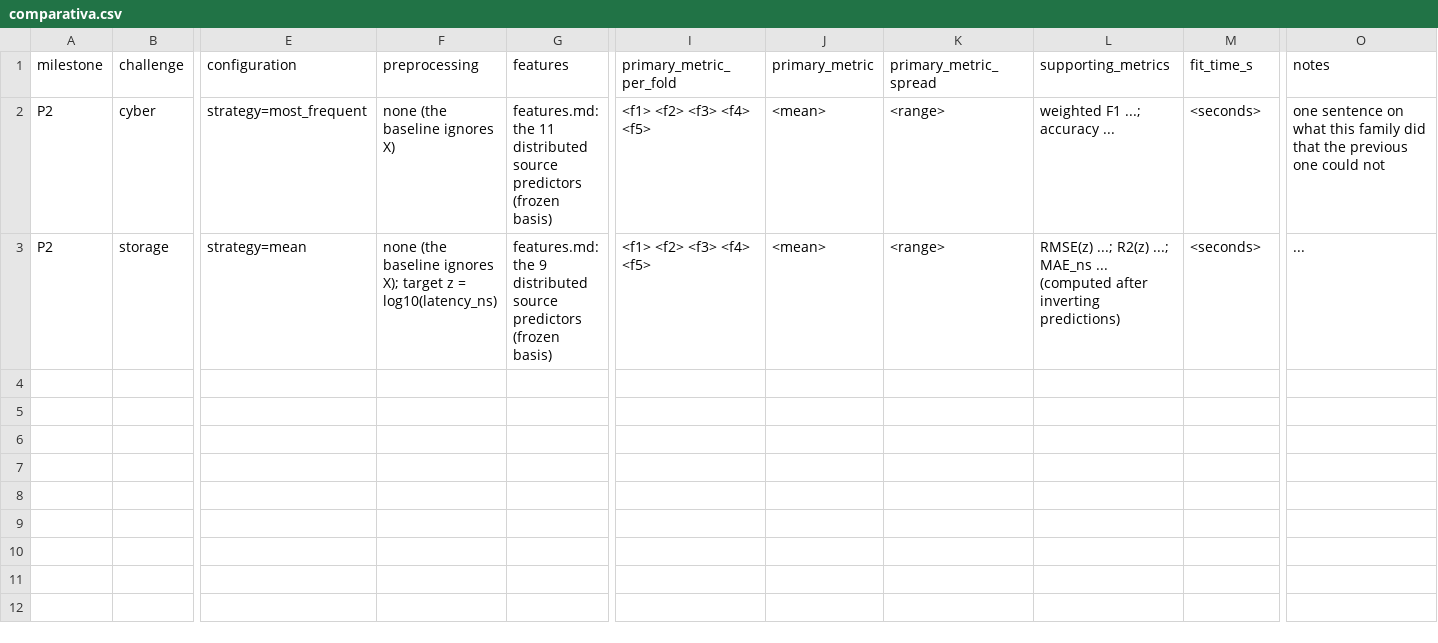
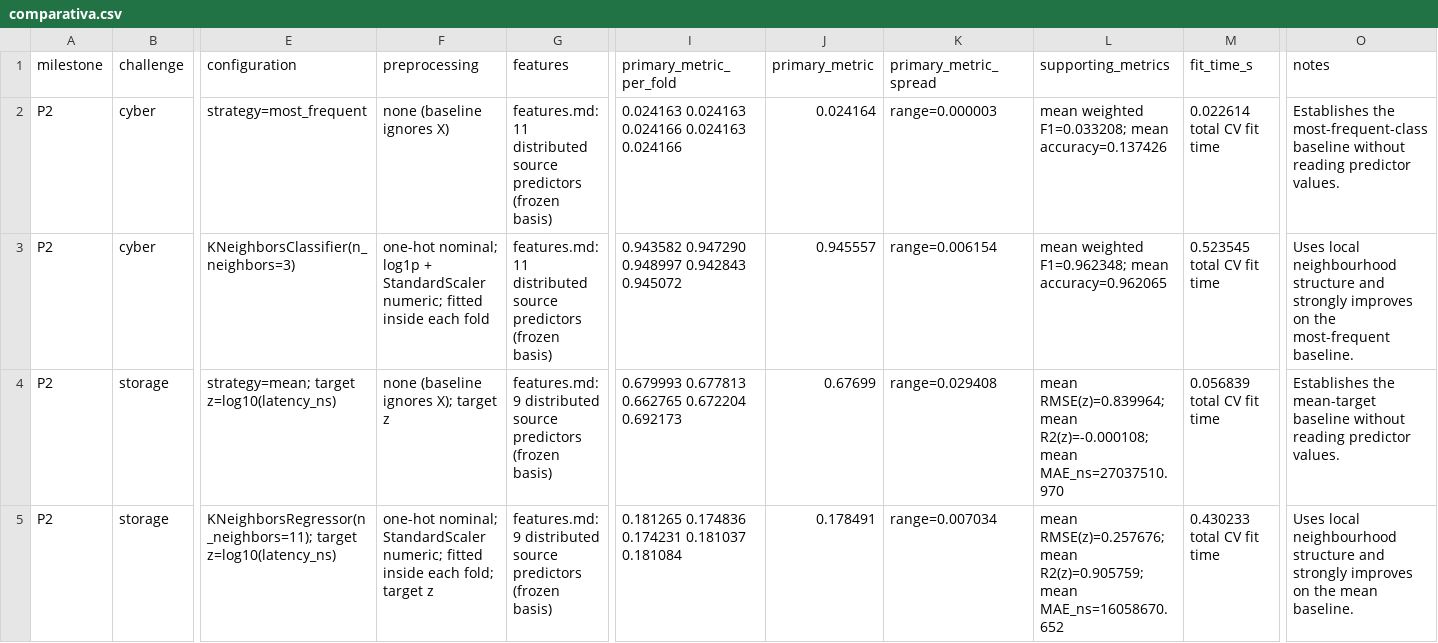
Before and after one commit to andresjimenezbonilla4321/Machine_learning, a CSV file: PRACTICE_2/Proyecto/plantillas/comparativa.csv, drawn as a sheet; only a part is shown, gaps mark what is left out; addresses are those after the commit; rows hold the shown columns only; the diff names each change by its address in the sheet, - before the commit and + after, or states it on an @@ line.

```diff
--- a/PRACTICE_2/Proyecto/plantillas/comparativa.csv
+++ b/PRACTICE_2/Proyecto/plantillas/comparativa.csv
-F2 (preprocessing): none (the baseline ignores X)
+F2 (preprocessing): none (baseline ignores X)
-G2 (features): features.md: the 11 distributed…
+G2 (features): features.md: 11 distributed…
-I2 (primary_metric_per_fold): <f1> <f2> <f3> <f4> <f5>
+I2 (primary_metric_per_fold): 0.024163 0.024163 0.024166 0.024163 0.024166
-J2 (primary_metric): <mean>
+J2 (primary_metric): 0.024164
-K2 (primary_metric_spread): <range>
+K2 (primary_metric_spread): range=0.000003
-L2 (supporting_metrics): weighted F1 ...; accuracy ...
+L2 (supporting_metrics): mean weighted F1=0.033208; mean accuracy=0.137426
-M2 (fit_time_s): <seconds>
+M2 (fit_time_s): 0.022614 total CV fit time
-O2 (notes): one sentence on what this family did that the previous one could not
+O2 (notes): Establishes the most-frequent-class baseline without reading predictor values.
+row 3: P2 | cyber | KNeighborsClassifier(n_neighbors=3) | one-hot nominal; log1p + StandardScaler numeric; fitted inside each fold | features.md: 11 distributed source predictors (frozen basis) | 0.943582 0.947290 0.948997 0.942843 0.945072 | 0.945557 | range=0.006154 | mean weighted F1=0.962348; mean accuracy=0.962065 | 0.523545 total CV fit time | Uses local neighbourhood structure and strongly improves on the most-frequent baseline.
-E4 (configuration): strategy=mean
+E4 (configuration): strategy=mean; target z=log10(latency_ns)
-F4 (preprocessing): none (the baseline ignores X); target z = log10(latency_ns)
+F4 (preprocessing): none (baseline ignores X); target z
-G4 (features): features.md: the 9 distributed…
+G4 (features): features.md: 9 distributed…
-I4 (primary_metric_per_fold): <f1> <f2> <f3> <f4> <f5>
+I4 (primary_metric_per_fold): 0.679993 0.677813 0.662765 0.672204 0.692173
-J4 (primary_metric): <mean>
+J4 (primary_metric): 0.67699
-K4 (primary_metric_spread): <range>
+K4 (primary_metric_spread): range=0.029408
-L4 (supporting_metrics): RMSE(z) ...; R2(z) ...; MAE_ns ... (computed after inverting predictions)
+L4 (supporting_metrics): mean RMSE(z)=0.839964; mean R2(z)=-0.000108; mean MAE_ns=27037510.970
-M4 (fit_time_s): <seconds>
+M4 (fit_time_s): 0.056839 total CV fit time
-O4 (notes): ...
+O4 (notes): Establishes the mean-target baseline without reading predictor values.
+row 5: P2 | storage | KNeighborsRegressor(n_neighbors=11); target z=log10(latency_ns) | one-hot nominal; StandardScaler numeric; fitted inside each fold; target z | features.md: 9 distributed source predictors (frozen basis) | 0.181265 0.174836 0.174231 0.181037 0.181084 | 0.178491 | range=0.007034 | mean RMSE(z)=0.257676; mean R2(z)=0.905759; mean MAE_ns=16058670.652 | 0.430233 total CV fit time | Uses local neighbourhood structure and strongly improves on the mean baseline.
```
Also changed, not shown: 8 other files.
